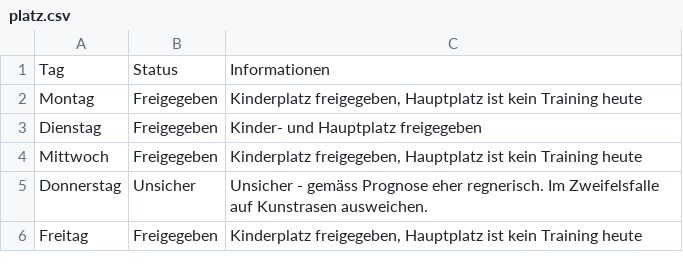
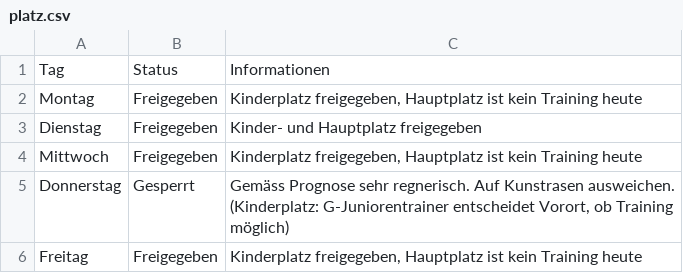
Before and after one commit to marsl21/Rasenplatz, a CSV file: platz.csv, drawn as a sheet.

Commit message:
Add files via upload

```diff
--- a/platz.csv
+++ b/platz.csv
@@ -4,3 +4,3 @@ Dienstag;Freigegeben;Kinder- und Hauptplatz freigegeben
 Mittwoch;Freigegeben;Kinderplatz freigegeben, Hauptplatz ist kein Training heute
-Donnerstag;Unsicher;Unsicher - gemäss Prognose eher regnerisch. Im Zweifelsfalle auf Kunstrasen ausweichen.
+Donnerstag;Gesperrt;Gemäss Prognose sehr regnerisch. Auf Kunstrasen ausweichen. (Kinderplatz: G-Juniorentrainer entscheidet Vorort, ob Training möglich)
 Freitag;Freigegeben;Kinderplatz freigegeben, Hauptplatz ist kein Training heute
```
